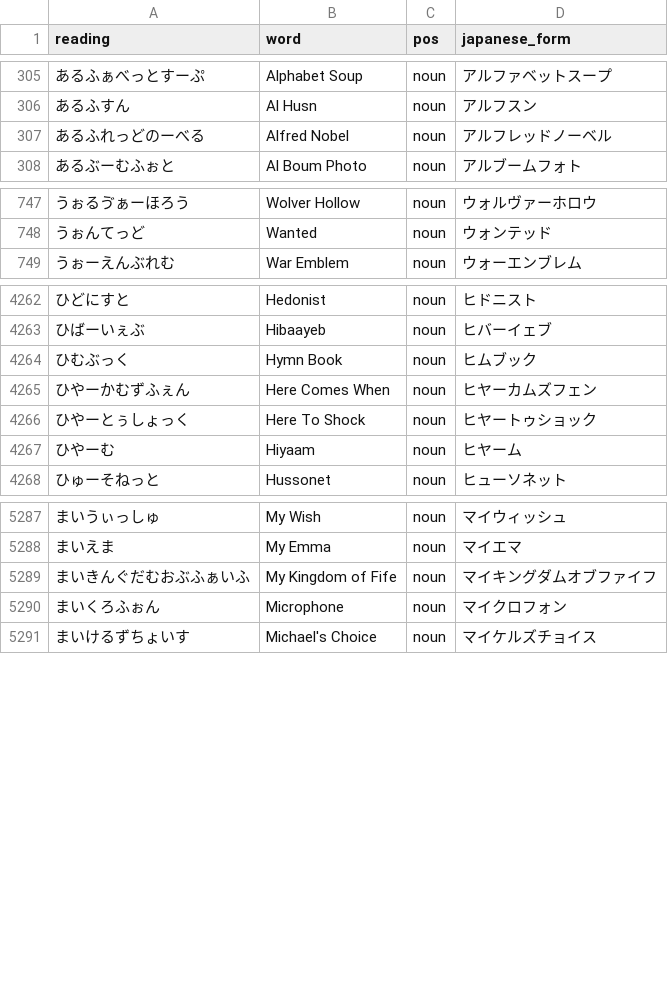
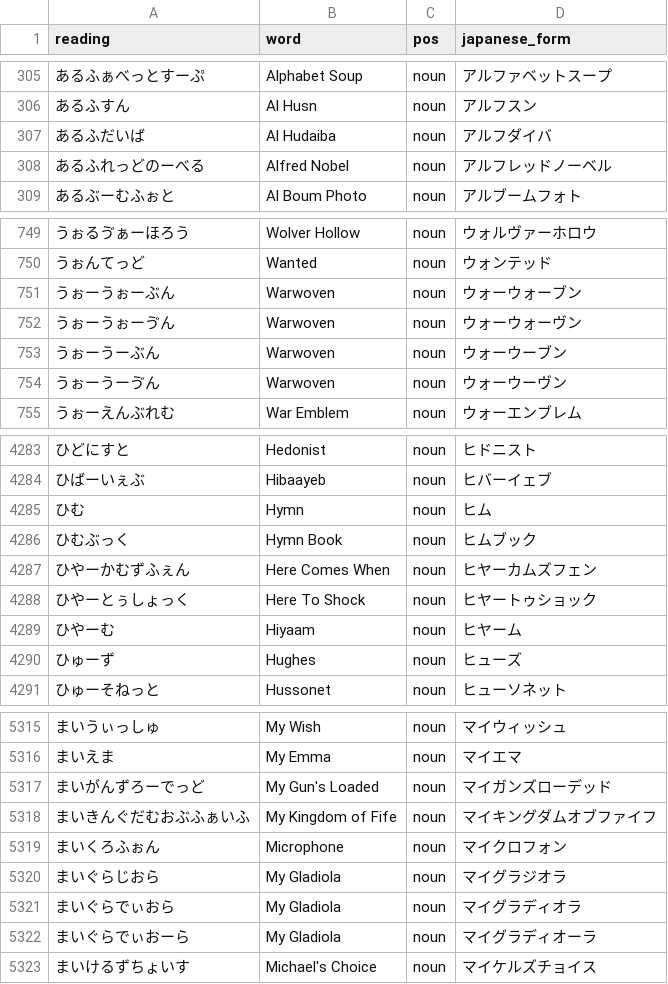
Before and after one commit to Islington036/overseas-racehorse-ime-dictionary, a TSV file: data/racehorses.tsv, drawn as a sheet; only a part is shown, gaps mark what is left out; the diff covers the shown part only.

```diff
--- a/data/racehorses.tsv
+++ b/data/racehorses.tsv
@@ -306,2 +306,3 @@ reading	word	pos	japanese_form
 あるふすん	Al Husn	noun	アルフスン
+あるふだいば	Al Hudaiba	noun	アルフダイバ
 あるふれっどのーべる	Alfred Nobel	noun	アルフレッドノーベル
@@ -748,2 +750,6 @@ reading	word	pos	japanese_form
 うぉんてっど	Wanted	noun	ウォンテッド
+うぉーうぉーぶん	Warwoven	noun	ウォーウォーブン
+うぉーうぉーゔん	Warwoven	noun	ウォーウォーヴン
+うぉーうーぶん	Warwoven	noun	ウォーウーブン
+うぉーうーゔん	Warwoven	noun	ウォーウーヴン
 うぉーえんぶれむ	War Emblem	noun	ウォーエンブレム
@@ -4263,2 +4284,3 @@ reading	word	pos	japanese_form
 ひばーいぇぶ	Hibaayeb	noun	ヒバーイェブ
+ひむ	Hymn	noun	ヒム
 ひむぶっく	Hymn Book	noun	ヒムブック
@@ -4267,2 +4289,3 @@ reading	word	pos	japanese_form
 ひやーむ	Hiyaam	noun	ヒヤーム
+ひゅーず	Hughes	noun	ヒューズ
 ひゅーそねっと	Hussonet	noun	ヒューソネット
@@ -5288,4 +5316,8 @@ reading	word	pos	japanese_form
 まいえま	My Emma	noun	マイエマ
+まいがんずろーでっど	My Gun's Loaded	noun	マイガンズローデッド
 まいきんぐだむおぶふぁいふ	My Kingdom of Fife	noun	マイキングダムオブファイフ
 まいくろふぉん	Microphone	noun	マイクロフォン
+まいぐらじおら	My Gladiola	noun	マイグラジオラ
+まいぐらでぃおら	My Gladiola	noun	マイグラディオラ
+まいぐらでぃおーら	My Gladiola	noun	マイグラディオーラ
 まいけるずちょいす	Michael's Choice	noun	マイケルズチョイス
```
Also changed, not shown: 25 added rows elsewhere in this file, 5 other files.
